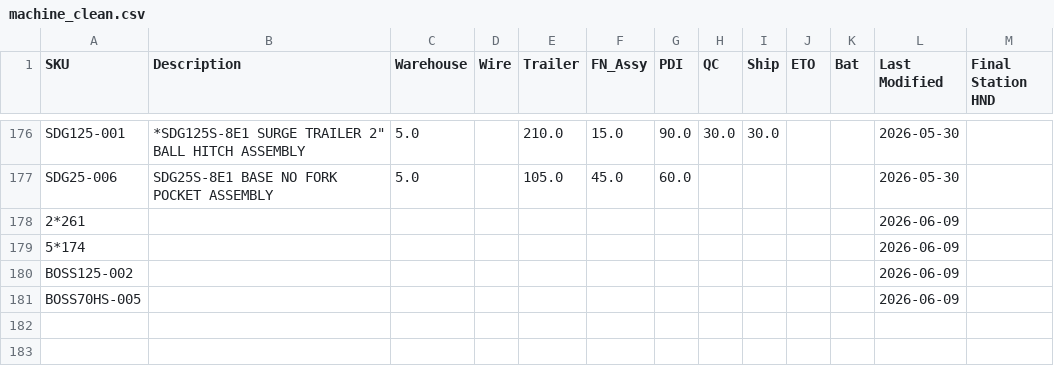
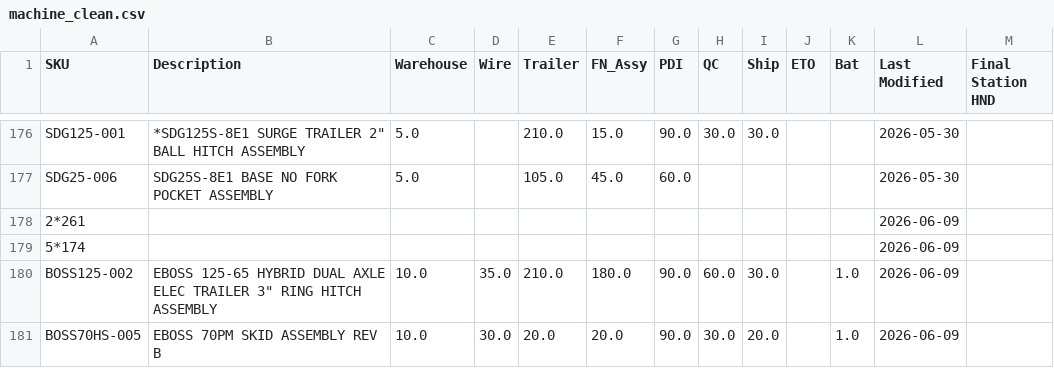
Before and after one commit to tritoan156/labor_model, a CSV file: data/machine_clean.csv, drawn as a sheet; only a part is shown, gaps mark what is left out; the diff names each change by its address in the sheet, - before the commit and + after, or states it on an @@ line.

Commit message:
Update machine catalog via app (18 cells)

```diff
--- a/data/machine_clean.csv
+++ b/data/machine_clean.csv
-B180 (Description): (empty)
+B180 (Description): EBOSS 125-65 HYBRID DUAL AXLE ELEC TRAILER 3" RING HITCH ASSEMBLY
-C180:C181 (Warehouse): (empty)
+C180:C181 (Warehouse): 10.0
-D180 (Wire): (empty)
+D180 (Wire): 35.0
-E180 (Trailer): (empty)
+E180 (Trailer): 210.0
-F180 (FN_Assy): (empty)
+F180 (FN_Assy): 180.0
-G180:G181 (PDI): (empty)
+G180:G181 (PDI): 90.0
-H180 (QC): (empty)
+H180 (QC): 60.0
-I180 (Ship): (empty)
+I180 (Ship): 30.0
-K180:K181 (Bat): (empty)
+K180:K181 (Bat): 1.0
-B181 (Description): (empty)
+B181 (Description): EBOSS 70PM SKID ASSEMBLY REV B
-D181 (Wire): (empty)
+D181 (Wire): 30.0
-E181 (Trailer): (empty)
+E181 (Trailer): 20.0
-F181 (FN_Assy): (empty)
+F181 (FN_Assy): 20.0
-H181 (QC): (empty)
+H181 (QC): 30.0
-I181 (Ship): (empty)
+I181 (Ship): 20.0
```
